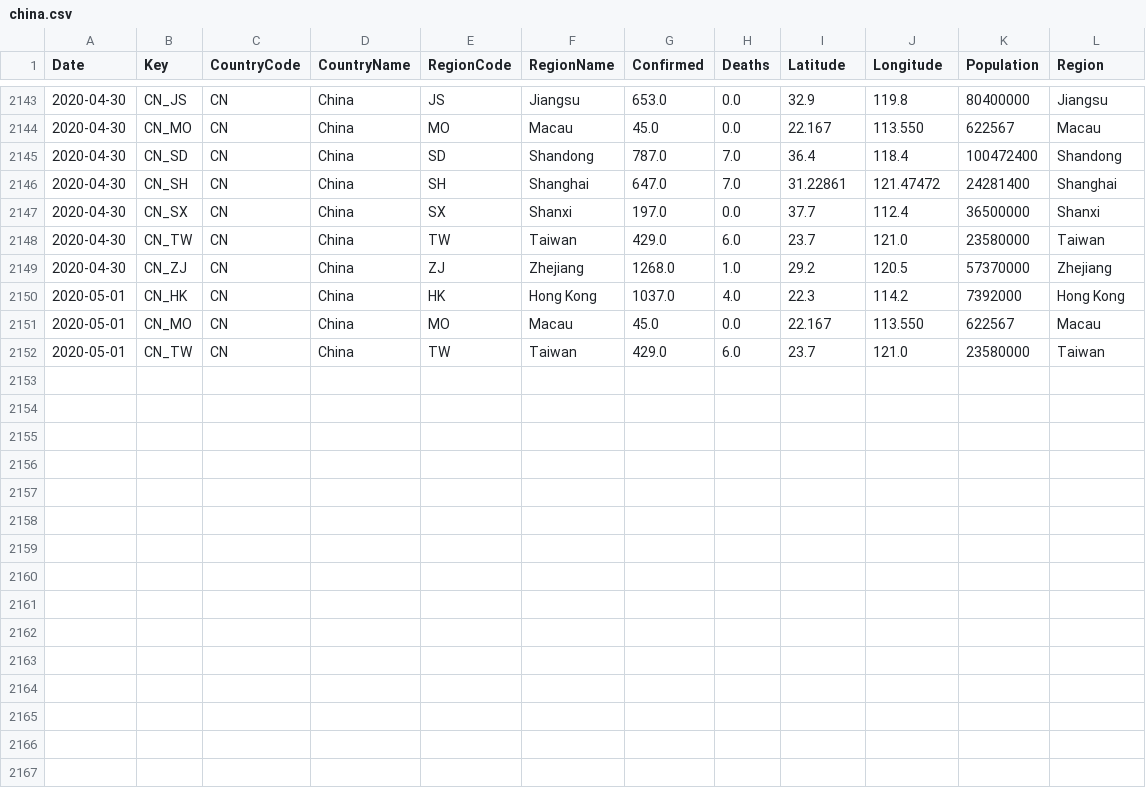
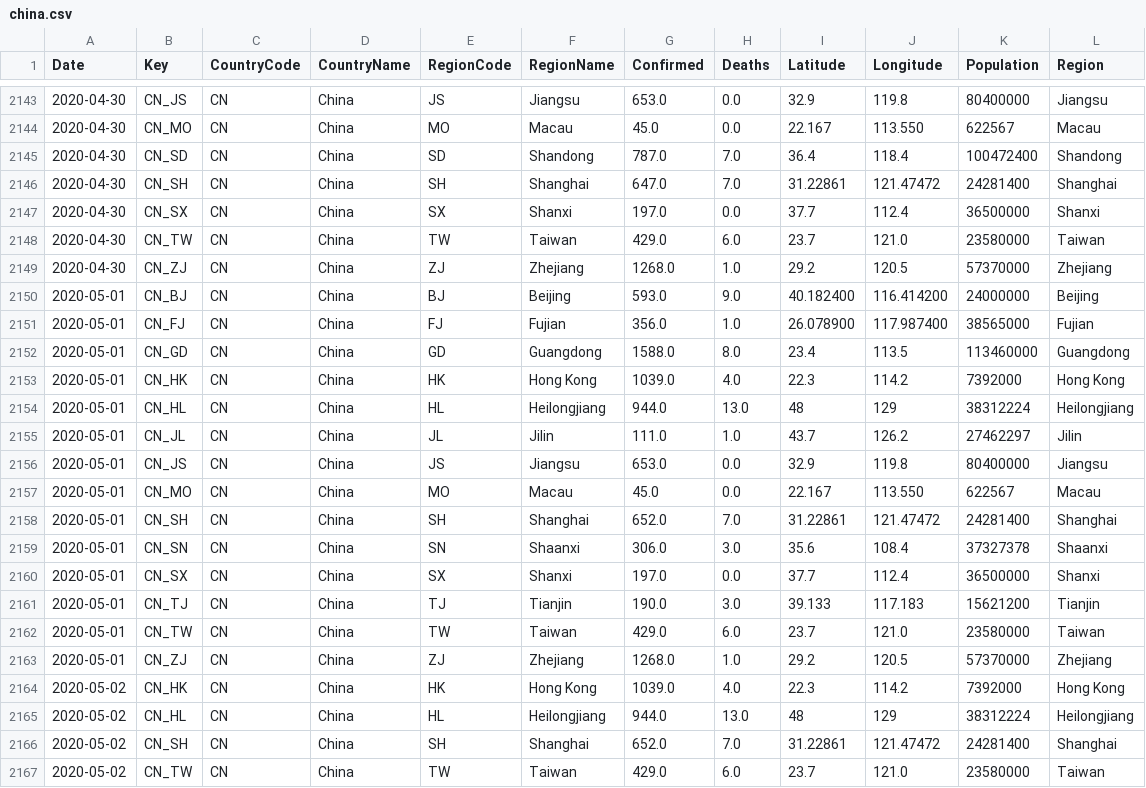
Before and after one commit to sfrias/data, a CSV file: china.csv, drawn as a sheet; only a part is shown, gaps mark what is left out.

```diff
--- a/china.csv
+++ b/china.csv
@@ -2149,4 +2149,19 @@ Date,Key,CountryCode,CountryName,RegionCode,RegionName,Confirmed,Deaths,Latitude
 2020-04-30,CN_ZJ,CN,China,ZJ,Zhejiang,1268.0,1.0,29.2,120.5,57370000,Zhejiang
-2020-05-01,CN_HK,CN,China,HK,Hong Kong,1037.0,4.0,22.3,114.2,7392000,Hong Kong
+2020-05-01,CN_BJ,CN,China,BJ,Beijing,593.0,9.0,40.182400,116.414200,24000000,Beijing
+2020-05-01,CN_FJ,CN,China,FJ,Fujian,356.0,1.0,26.078900,117.987400,38565000,Fujian
+2020-05-01,CN_GD,CN,China,GD,Guangdong,1588.0,8.0,23.4,113.5,113460000,Guangdong
+2020-05-01,CN_HK,CN,China,HK,Hong Kong,1039.0,4.0,22.3,114.2,7392000,Hong Kong
+2020-05-01,CN_HL,CN,China,HL,Heilongjiang,944.0,13.0,48,129,38312224,Heilongjiang
+2020-05-01,CN_JL,CN,China,JL,Jilin,111.0,1.0,43.7,126.2,27462297,Jilin
+2020-05-01,CN_JS,CN,China,JS,Jiangsu,653.0,0.0,32.9,119.8,80400000,Jiangsu
 2020-05-01,CN_MO,CN,China,MO,Macau,45.0,0.0,22.167,113.550,622567,Macau
+2020-05-01,CN_SH,CN,China,SH,Shanghai,652.0,7.0,31.22861,121.47472,24281400,Shanghai
+2020-05-01,CN_SN,CN,China,SN,Shaanxi,306.0,3.0,35.6,108.4,37327378,Shaanxi
+2020-05-01,CN_SX,CN,China,SX,Shanxi,197.0,0.0,37.7,112.4,36500000,Shanxi
+2020-05-01,CN_TJ,CN,China,TJ,Tianjin,190.0,3.0,39.133,117.183,15621200,Tianjin
 2020-05-01,CN_TW,CN,China,TW,Taiwan,429.0,6.0,23.7,121.0,23580000,Taiwan
+2020-05-01,CN_ZJ,CN,China,ZJ,Zhejiang,1268.0,1.0,29.2,120.5,57370000,Zhejiang
+2020-05-02,CN_HK,CN,China,HK,Hong Kong,1039.0,4.0,22.3,114.2,7392000,Hong Kong
+2020-05-02,CN_HL,CN,China,HL,Heilongjiang,944.0,13.0,48,129,38312224,Heilongjiang
+2020-05-02,CN_SH,CN,China,SH,Shanghai,652.0,7.0,31.22861,121.47472,24281400,Shanghai
+2020-05-02,CN_TW,CN,China,TW,Taiwan,429.0,6.0,23.7,121.0,23580000,Taiwan
```
Also changed, not shown: cn.csv, data_latest.csv, 31 other files.
